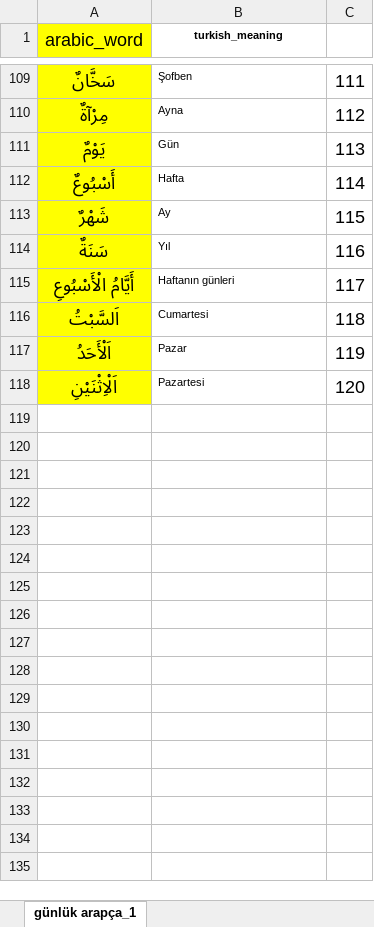
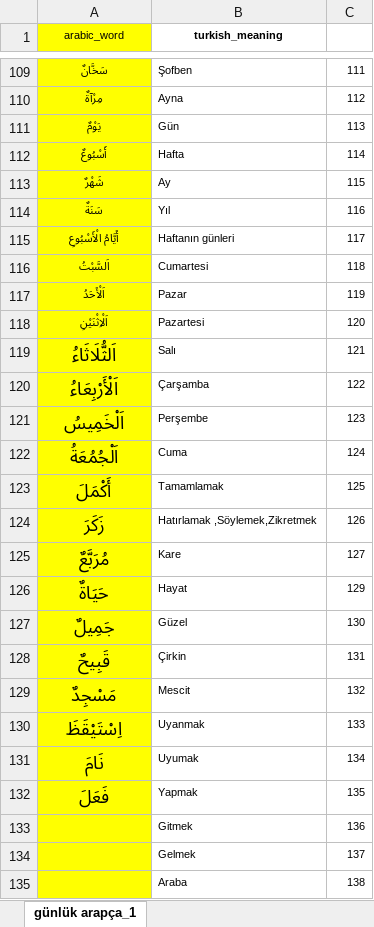
Before and after one commit to YZOKUMUS/ARABIC, an Excel workbook: gunluk.xlsx, sheet günlük arapça_1, drawn as a sheet; only a part is shown, gaps mark what is left out; values as stored, in another font and other column widths than the file's, no borders; the diff covers the shown part only; the diff names each change by its address in the sheet, - before the commit and + after, or states it on an @@ line.

```diff
--- a/gunluk.xlsx (sheet günlük arapça_1)
+++ b/gunluk.xlsx (sheet günlük arapça_1)
@@ A1:A118 text size: smaller @@
@@ C109:C118 text size: smaller @@
+row 119: اَلثُّلَاثَاءُ | Salı | 121
+row 120: اَلْأَرْبِعَاءُ | Çarşamba | 122
+row 121: اَلْخَمِيسُ | Perşembe | 123
+row 122: اَلْجُمُعَةُ | Cuma | 124
+row 123: أَكْمَلَ | Tamamlamak | 125
+row 124: زَكَرَ | Hatırlamak ,Söylemek,Zikretmek | 126
+row 125: مُرَبَّعٌ | Kare | 127
+row 126: حَيَاةٌ | Hayat | 129
+row 127: جَمِيلٌ | Güzel | 130
+row 128: قَبِيحٌ | Çirkin | 131
+row 129: مَسْجِدٌ | Mescit | 132
+row 130: اِسْتَيْقَظَ | Uyanmak | 133
+row 131: نَامَ | Uyumak | 134
+row 132: فَعَلَ | Yapmak | 135
+row 133:  | Gitmek | 136
+row 134:  | Gelmek | 137
+row 135:  | Araba | 138
```
Also changed, not shown: 12 added rows and cell formats elsewhere in this sheet, fiil250.xlsx, 16 other files.
